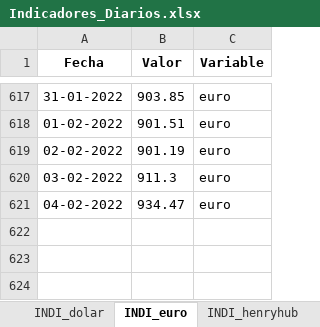
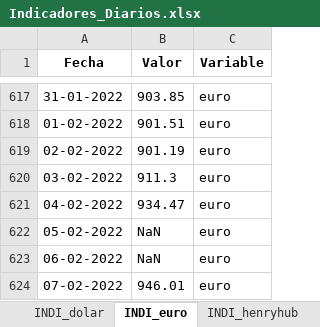
Before and after one commit to Sud-Austral/ENERGIA, an Excel workbook: Indicadores Diarios/Indicadores_Diarios.xlsx, sheet INDI_euro, drawn as a sheet; only a part is shown, gaps mark what is left out; values as stored, in another font and other column widths than the file's, no borders; the diff names each change by its address in the sheet, - before the commit and + after, or states it on an @@ line.

```diff
--- a/Indicadores Diarios/Indicadores_Diarios.xlsx (sheet INDI_euro)
+++ b/Indicadores Diarios/Indicadores_Diarios.xlsx (sheet INDI_euro)
+row 622: 05-02-2022 | NaN | euro
+row 623: 06-02-2022 | NaN | euro
+row 624: 07-02-2022 | 946.01 | euro
```
Also changed, not shown: sheet INDI_dolar.
